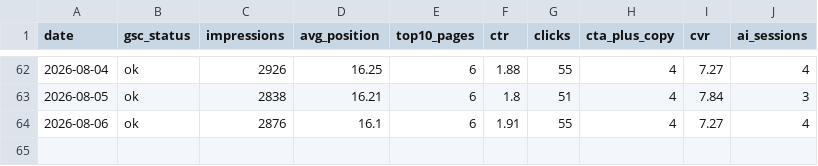
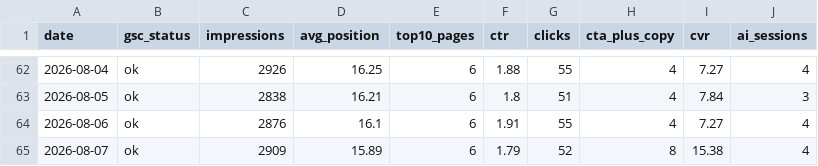
Before and after one commit to smkrrry-blip/sellersprite-lp-, a CSV file: kpi_history.csv, drawn as a sheet; only a part is shown, gaps mark what is left out.

Commit message:
chore: update dashboard data 2026-08-07

```diff
--- a/kpi_history.csv
+++ b/kpi_history.csv
@@ -64 +64,2 @@ date,gsc_status,impressions,avg_position,top10_pages,ctr,clicks,cta_plus_copy,cv
 2026-08-06,ok,2876,16.1,6,1.91,55,4,7.27,4
+2026-08-07,ok,2909,15.89,6,1.79,52,8,15.38,4
```
Also changed, not shown: 1 other file.
